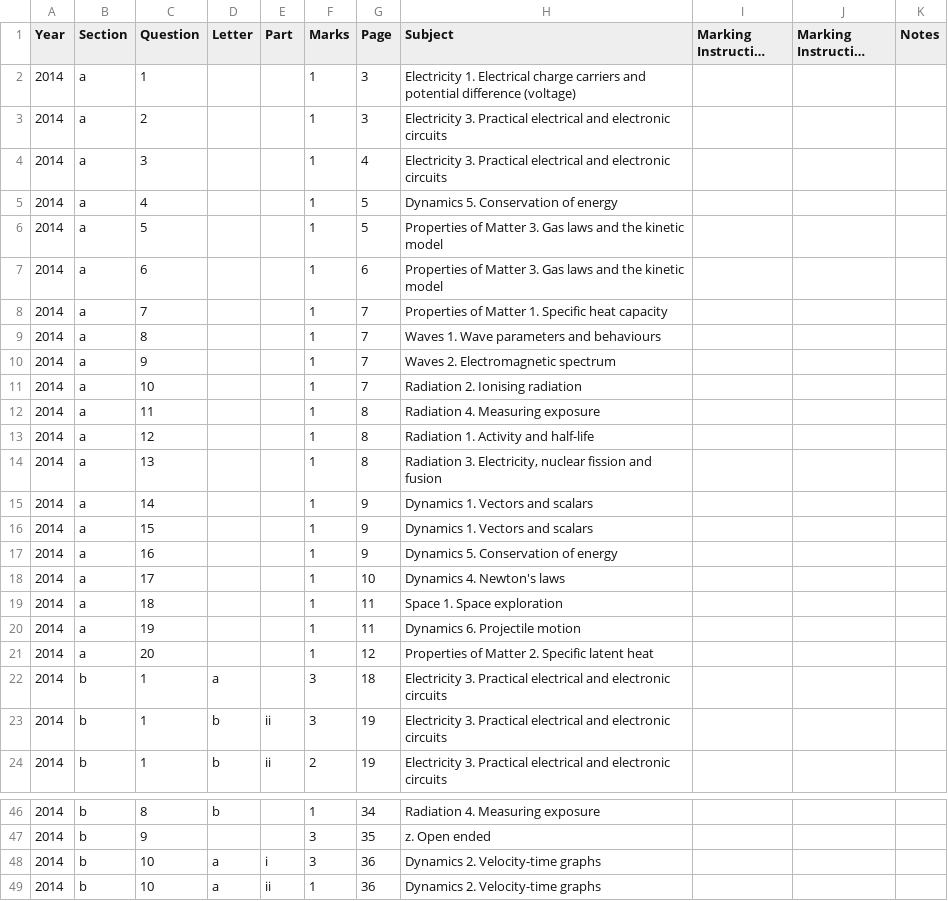
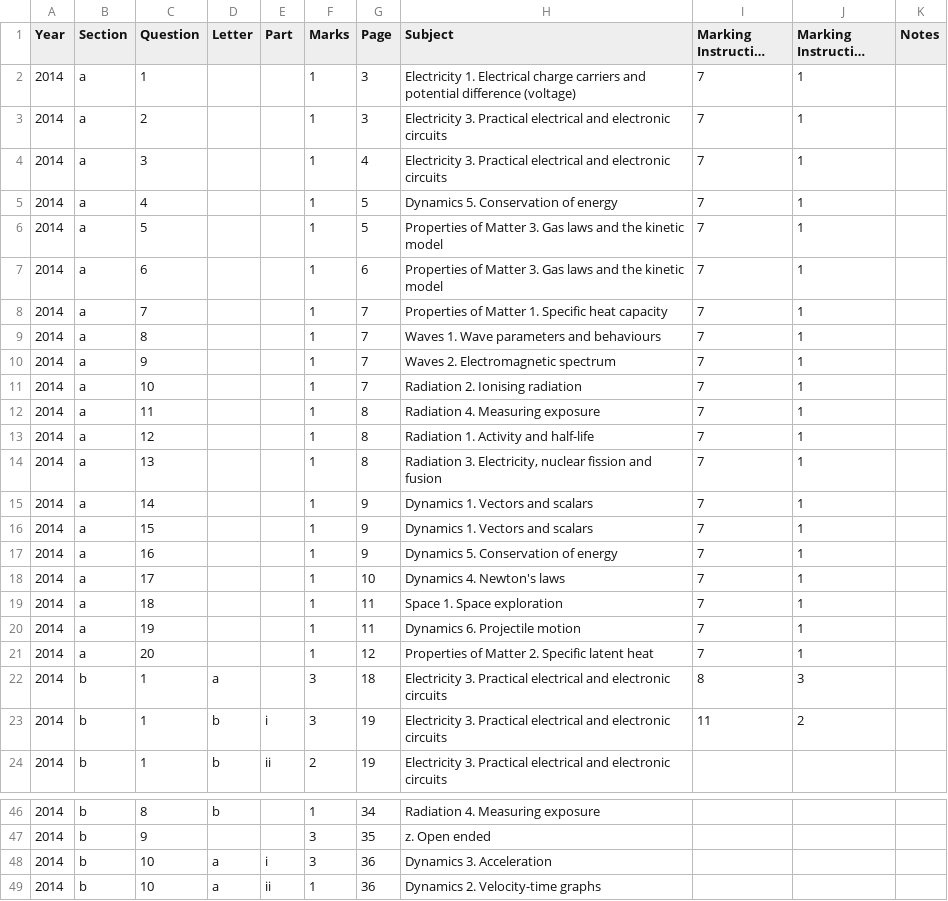
Before and after one commit to mrcrookes/exam_question_list, a CSV file: data/test.csv, drawn as a sheet; only a part is shown, gaps mark what is left out; long unchanged cells end in …; the diff names each change by its address in the sheet, - before the commit and + after, or states it on an @@ line.

```diff
--- a/data/test.csv
+++ b/data/test.csv
-I2:I21 (Marking Instruction Page): (empty)
+I2:I21 (Marking Instruction Page): 7
-J2:J21 (Marking Instruction Pages): (empty)
+J2:J21 (Marking Instruction Pages): 1
-I22 (Marking Instruction Page): (empty)
+I22 (Marking Instruction Page): 8
-J22 (Marking Instruction Pages): (empty)
+J22 (Marking Instruction Pages): 3
-E23 (Part): ii
+E23 (Part): i
-I23 (Marking Instruction Page): (empty)
+I23 (Marking Instruction Page): 11
-J23 (Marking Instruction Pages): (empty)
+J23 (Marking Instruction Pages): 2
-H48 (Subject): Dynamics 2. Velocity-time graphs
+H48 (Subject): Dynamics 3. Acceleration
```
Also changed, not shown: 5 other files.
